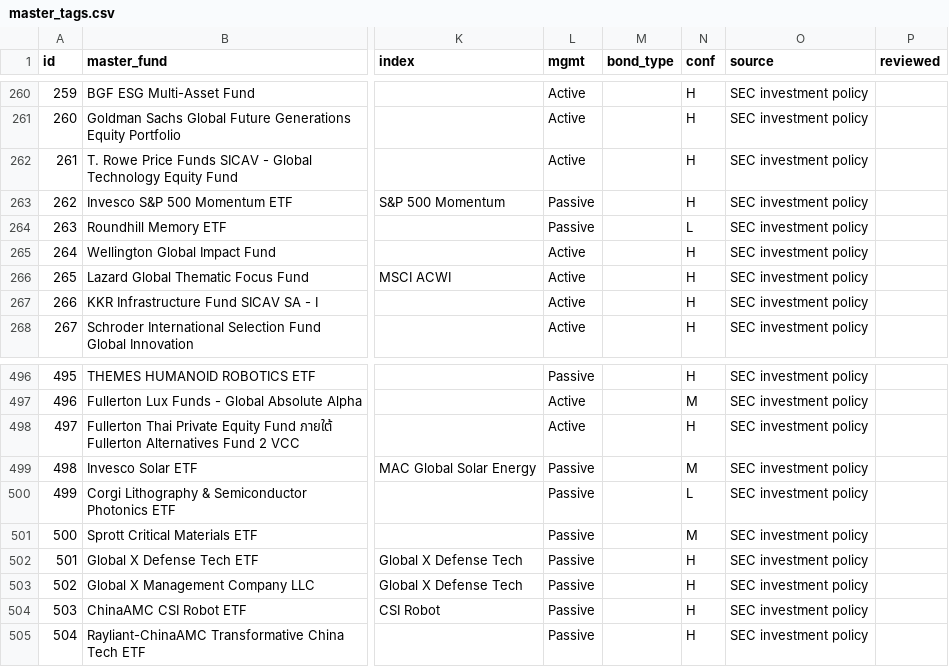
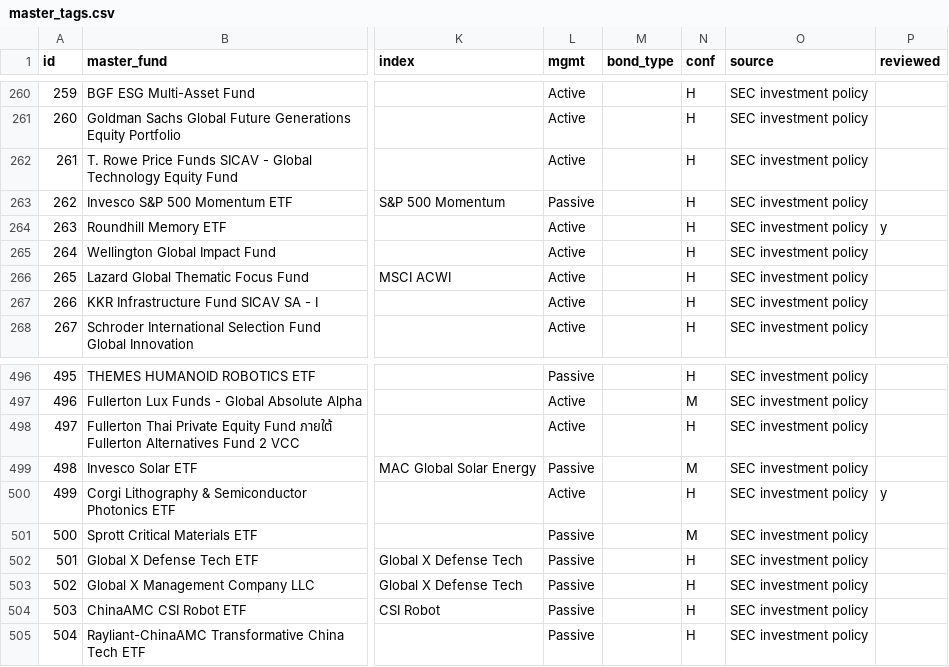
Before and after one commit to asiawork/masterfund-lookup, a CSV file: master_tags.csv, drawn as a sheet; only a part is shown, gaps mark what is left out; the diff names each change by its address in the sheet, - before the commit and + after, or states it on an @@ line.

```diff
--- a/master_tags.csv
+++ b/master_tags.csv
-L264 (mgmt): Passive
+L264 (mgmt): Active
-N264 (conf): L
+N264 (conf): H
-P264 (reviewed): (empty)
+P264 (reviewed): y
-L500 (mgmt): Passive
+L500 (mgmt): Active
-N500 (conf): L
+N500 (conf): H
-P500 (reviewed): (empty)
+P500 (reviewed): y
```
